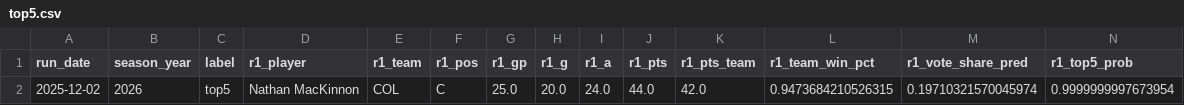
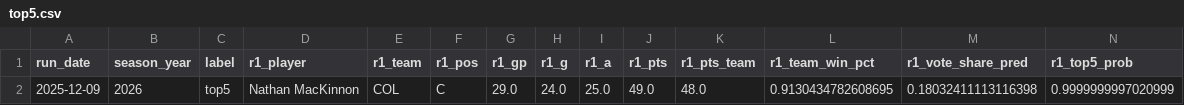
Before and after one commit to jeffwarr4/nhl-awards-predictor, a CSV file: pages/top5.csv, drawn as a sheet; only a part is shown; removed rows and columns are numbered as before the commit, all else as after; rows hold the shown columns only; the diff names each change by its address in the sheet, - before the commit and + after, or states it on an @@ line.

```diff
--- a/pages/top5.csv
+++ b/pages/top5.csv
-row 2: 2025-12-02 | 2026 | top5 | Nathan MacKinnon | COL | C | 25.0 | 20.0 | 24.0 | 44.0 | 42.0 | 0.9473684210526315 | 0.19710321570045974 | 0.9999999997673954
+row 2: 2025-12-09 | 2026 | top5 | Nathan MacKinnon | COL | C | 29.0 | 24.0 | 25.0 | 49.0 | 48.0 | 0.9130434782608695 | 0.18032411113116398 | 0.9999999997020999
```
Also changed, not shown: pages/top6to10.csv, 1 other file.
